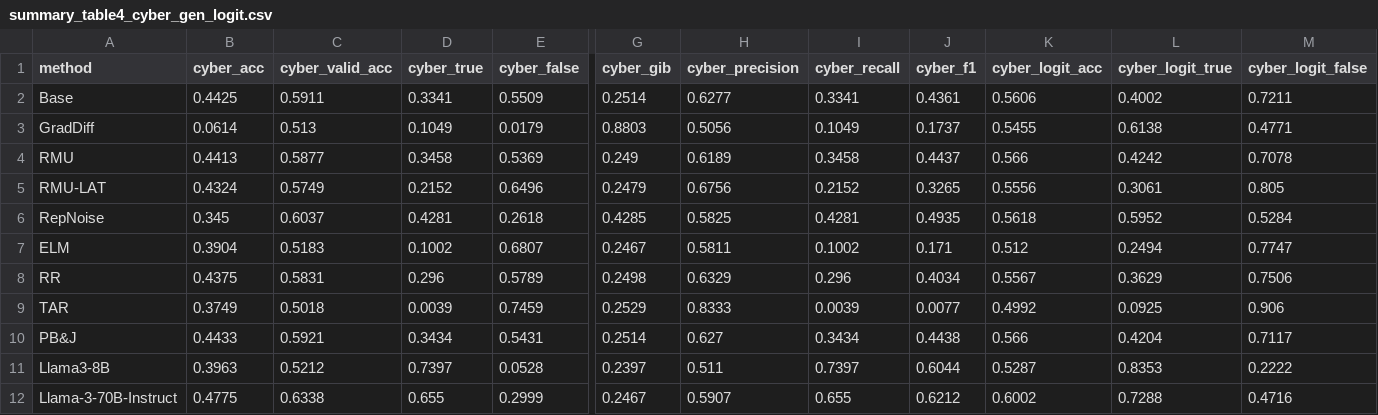
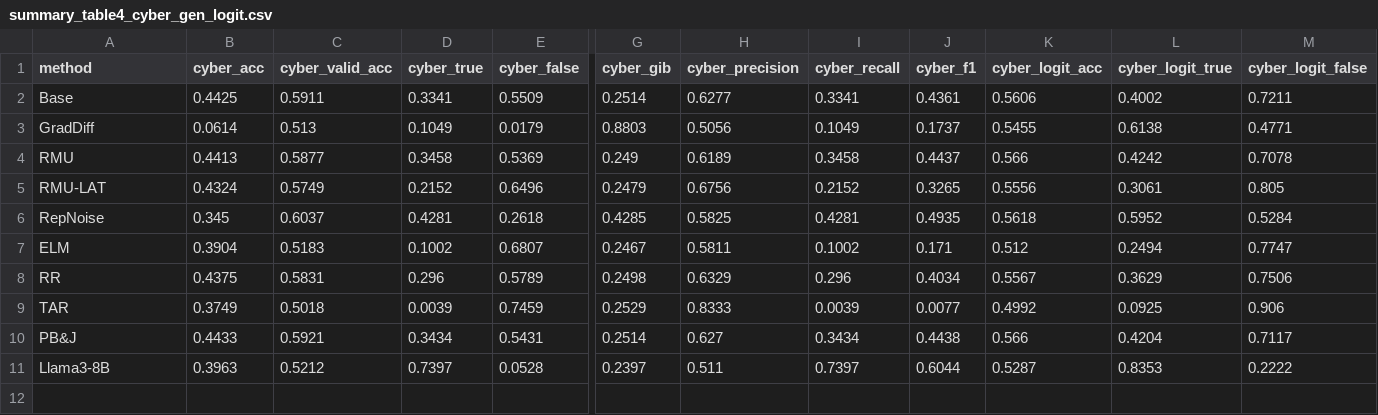
Before and after one commit to YuvalMandel/HiddenKnowledgeAfterUnlearning_attempt1, a CSV file: data/summary_table4_cyber_gen_logit.csv, drawn as a sheet; only a part is shown, gaps mark what is left out; rows hold the shown columns only; the diff names each change by its address in the sheet, - before the commit and + after, or states it on an @@ line.

```diff
--- a/data/summary_table4_cyber_gen_logit.csv
+++ b/data/summary_table4_cyber_gen_logit.csv
-row 12: Llama-3-70B-Instruct | 0.4775 | 0.6338 | 0.655 | 0.2999 | 0.2467 | 0.5907 | 0.655 | 0.6212 | 0.6002 | 0.7288 | 0.4716
```
Also changed, not shown: data/summary_cyber_confusion.csv, data/summary_table1_gen_logit.csv, 16 other files.
